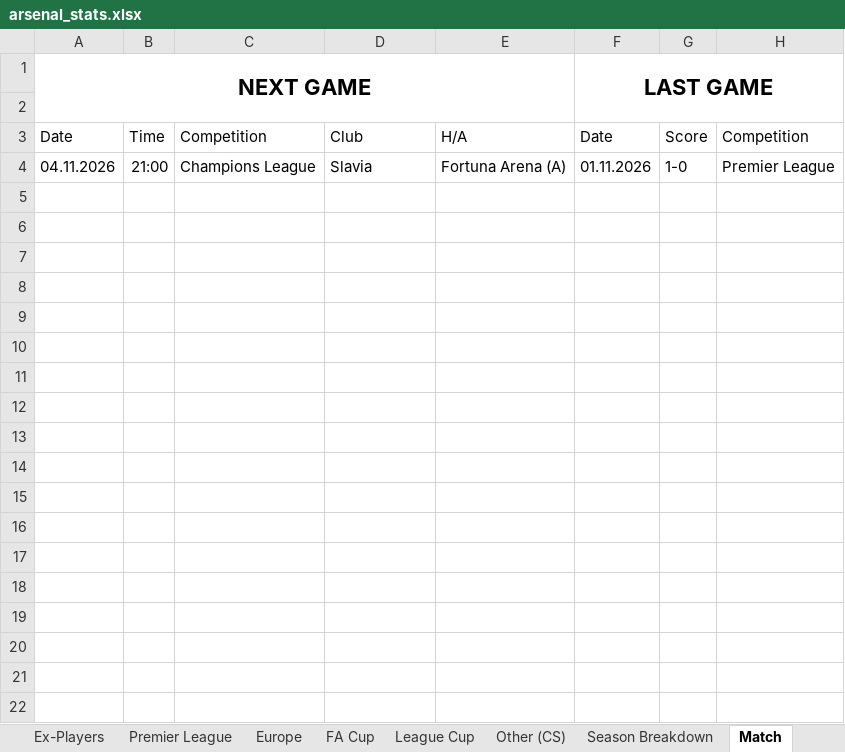
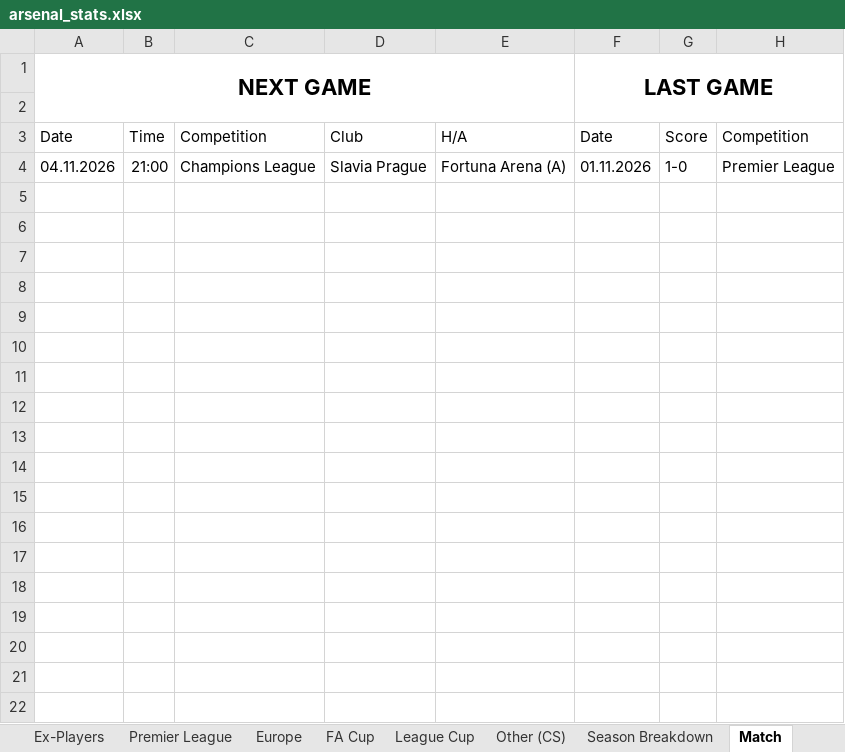
Before and after one commit to przemke92/arsenal, an Excel workbook: data/arsenal_stats.xlsx, sheet Match, drawn as a sheet; only a part is shown; values as stored, in another font and other column widths than the file's, no borders; the diff names each change by its address in the sheet, - before the commit and + after, or states it on an @@ line.

Commit message:
Add files via upload

```diff
--- a/data/arsenal_stats.xlsx (sheet Match)
+++ b/data/arsenal_stats.xlsx (sheet Match)
-D4: Slavia
+D4: Slavia Prague
```
Also changed, not shown: charts or pictures.
